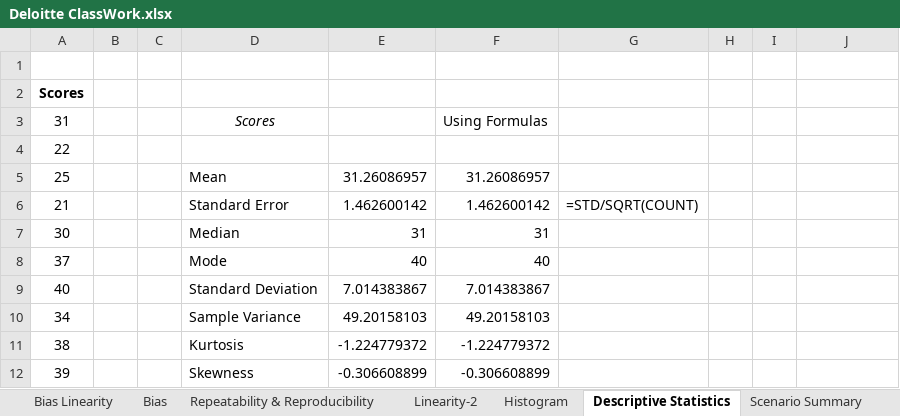
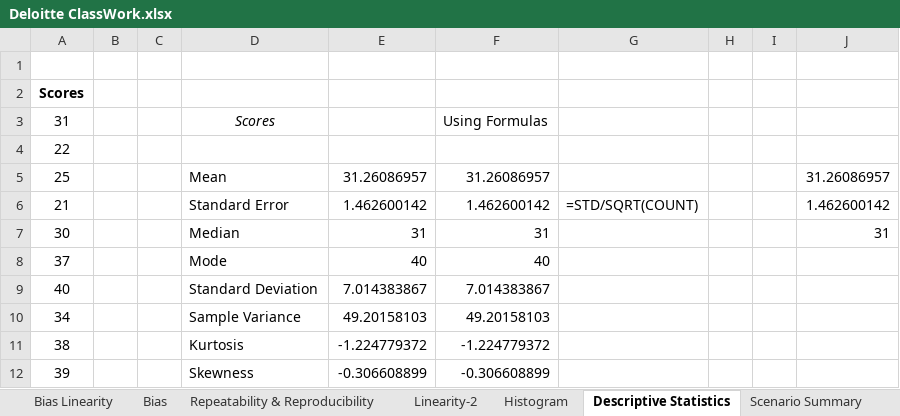
Before and after one commit to toarnabtrainer/Six_Sigma_Deloitte, an Excel workbook: Deloitte ClassWork.xlsx, sheet Descriptive Statistics, drawn as a sheet; only a part is shown; values as stored, in another font and other column widths than the file's, no borders; the diff names each change by its address in the sheet, - before the commit and + after, or states it on an @@ line.

```diff
--- a/Deloitte ClassWork.xlsx (sheet Descriptive Statistics)
+++ b/Deloitte ClassWork.xlsx (sheet Descriptive Statistics)
-J5: (empty)
+J5: 31.26086957
-J6: (empty)
+J6: 1.462600142
-J7: (empty)
+J7: 31
```
Also changed, not shown: sheet Attendance, other sheet tabs, charts or pictures.
